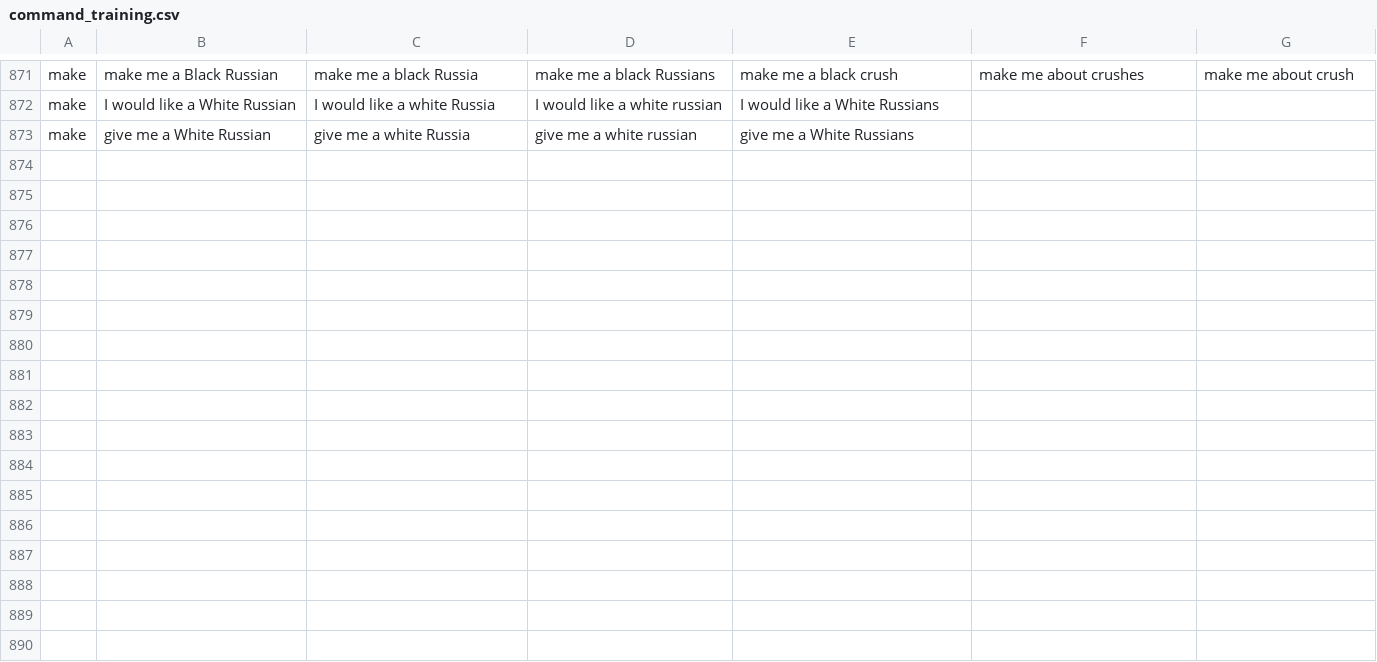
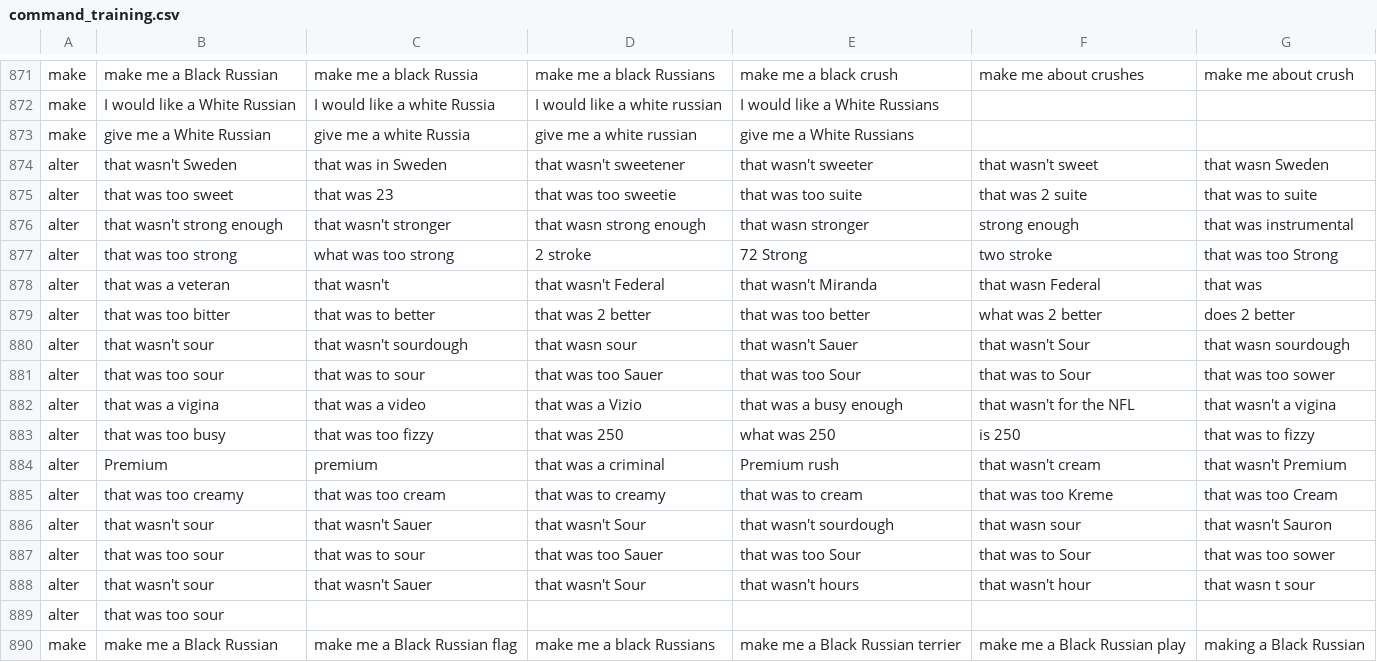
Before and after one commit to sgreenstein/RobotBartender, a CSV file: command_training.csv, drawn as a sheet; only a part is shown, gaps mark what is left out; the diff names each change by its address in the sheet, - before the commit and + after, or states it on an @@ line.

```diff
--- a/command_training.csv
+++ b/command_training.csv
+row 874: alter | that wasn't Sweden | that was in Sweden | that wasn't sweetener | that wasn't sweeter | that wasn't sweet | that wasn Sweden
+row 875: alter | that was too sweet | that was 23 | that was too sweetie | that was too suite | that was 2 suite | that was to suite
+row 876: alter | that wasn't strong enough | that wasn't stronger | that wasn strong enough | that wasn stronger | strong enough | that was instrumental
+row 877: alter | that was too strong | what was too strong | 2 stroke | 72 Strong | two stroke | that was too Strong
+row 878: alter | that was a veteran | that wasn't | that wasn't Federal | that wasn't Miranda | that wasn Federal | that was
+row 879: alter | that was too bitter | that was to better | that was 2 better | that was too better | what was 2 better | does 2 better
+row 880: alter | that wasn't sour | that wasn't sourdough | that wasn sour | that wasn't Sauer | that wasn't Sour | that wasn sourdough
+row 881: alter | that was too sour | that was to sour | that was too Sauer | that was too Sour | that was to Sour | that was too sower
+row 882: alter | that was a vigina | that was a video | that was a Vizio | that was a busy enough | that wasn't for the NFL | that wasn't a vigina
+row 883: alter | that was too busy | that was too fizzy | that was 250 | what was 250 | is 250 | that was to fizzy
+row 884: alter | Premium | premium | that was a criminal | Premium rush | that wasn't cream | that wasn't Premium
+row 885: alter | that was too creamy | that was too cream | that was to creamy | that was to cream | that was too Kreme | that was too Cream
+row 886: alter | that wasn't sour | that wasn't Sauer | that wasn't Sour | that wasn't sourdough | that wasn sour | that wasn't Sauron
+row 887: alter | that was too sour | that was to sour | that was too Sauer | that was too Sour | that was to Sour | that was too sower
+row 888: alter | that wasn't sour | that wasn't Sauer | that wasn't Sour | that wasn't hours | that wasn't hour | that wasn t sour
+row 889: alter | that was too sour
+row 890: make | make me a Black Russian | make me a Black Russian flag | make me a black Russians | make me a Black Russian terrier | make me a Black Russian play | making a Black Russian
```
Also changed, not shown: amount_training.csv, drink_training.csv, 7 other files.
